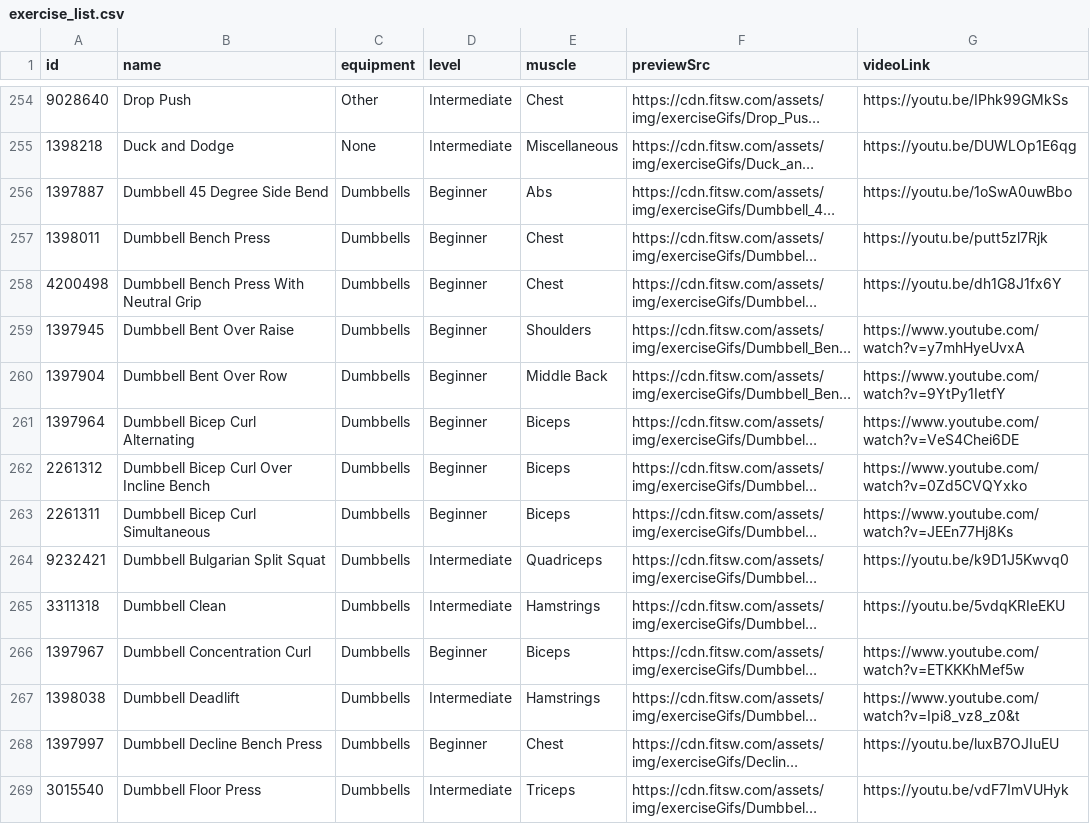
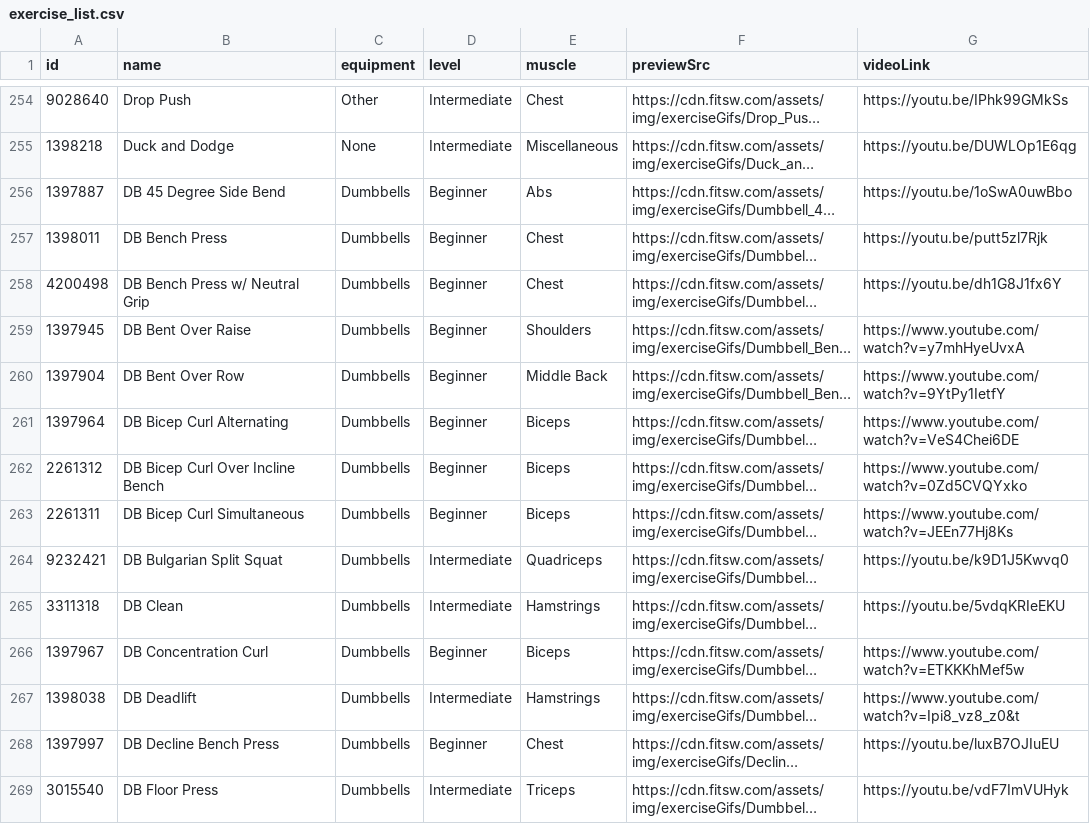
Before and after one commit to qhetrick/CSE_5914_Fitness_App, a CSV file: frontend/src/components/exercise_list.csv (was frontend/src/exercise_list.csv), drawn as a sheet; only a part is shown, gaps mark what is left out; long unchanged cells end in …; the diff covers the shown part only; the diff names each change by its address in the sheet, - before the commit and + after, or states it on an @@ line.

```diff
--- a/frontend/src/exercise_list.csv
+++ b/frontend/src/components/exercise_list.csv
-B256 (name): Dumbbell 45 Degree Side Bend
+B256 (name): DB 45 Degree Side Bend
-B257 (name): Dumbbell Bench Press
+B257 (name): DB Bench Press
-B258 (name): Dumbbell Bench Press With Neutral Grip
+B258 (name): DB Bench Press w/ Neutral Grip
-B259 (name): Dumbbell Bent Over Raise
+B259 (name): DB Bent Over Raise
-B260 (name): Dumbbell Bent Over Row
+B260 (name): DB Bent Over Row
-B261 (name): Dumbbell Bicep Curl Alternating
+B261 (name): DB Bicep Curl Alternating
-B262 (name): Dumbbell Bicep Curl Over Incline Bench
+B262 (name): DB Bicep Curl Over Incline Bench
-B263 (name): Dumbbell Bicep Curl Simultaneous
+B263 (name): DB Bicep Curl Simultaneous
-B264 (name): Dumbbell Bulgarian Split Squat
+B264 (name): DB Bulgarian Split Squat
-B265 (name): Dumbbell Clean
+B265 (name): DB Clean
-B266 (name): Dumbbell Concentration Curl
+B266 (name): DB Concentration Curl
-B267 (name): Dumbbell Deadlift
+B267 (name): DB Deadlift
-B268 (name): Dumbbell Decline Bench Press
+B268 (name): DB Decline Bench Press
-B269 (name): Dumbbell Floor Press
+B269 (name): DB Floor Press
```
Also changed, not shown: 133 edited cells elsewhere in this file, 11 other files.
